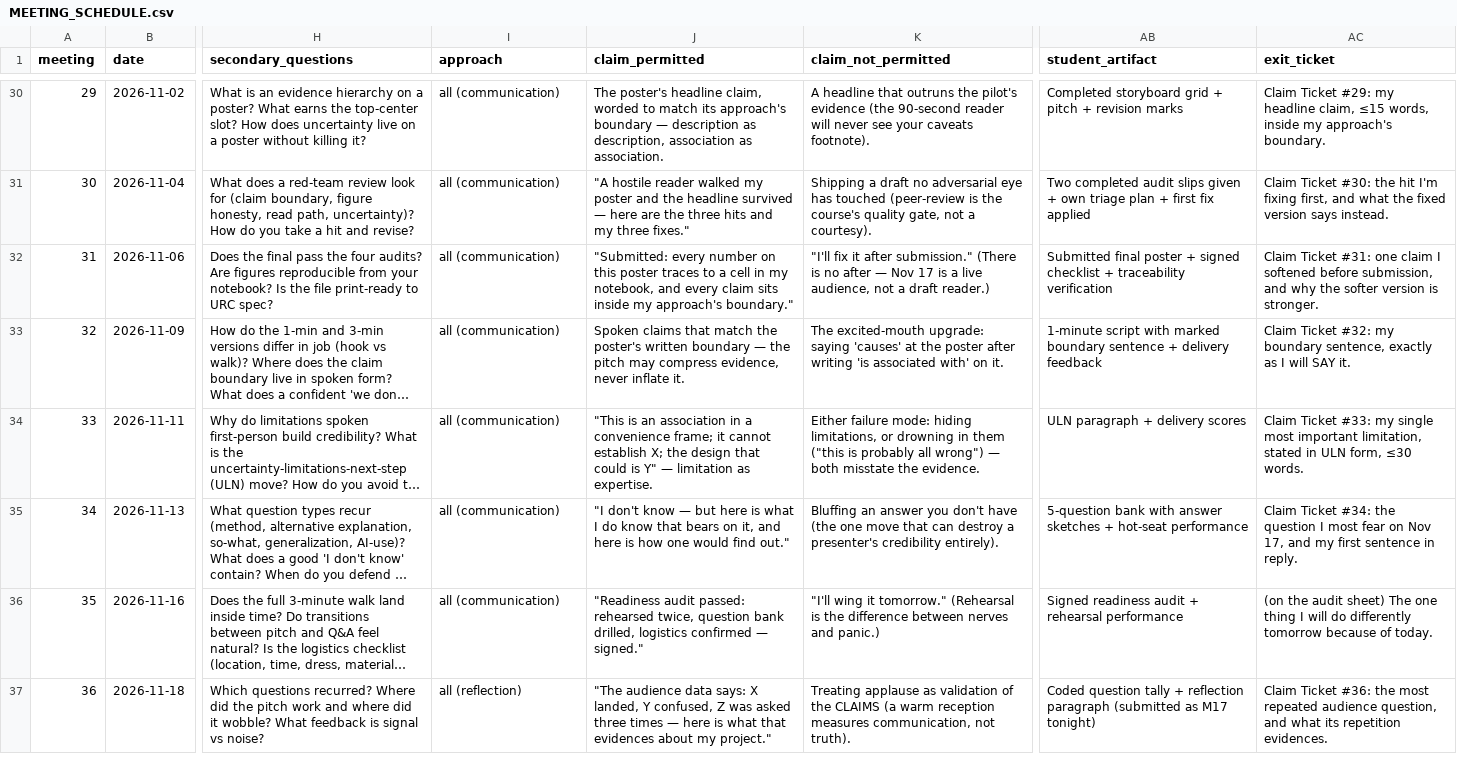
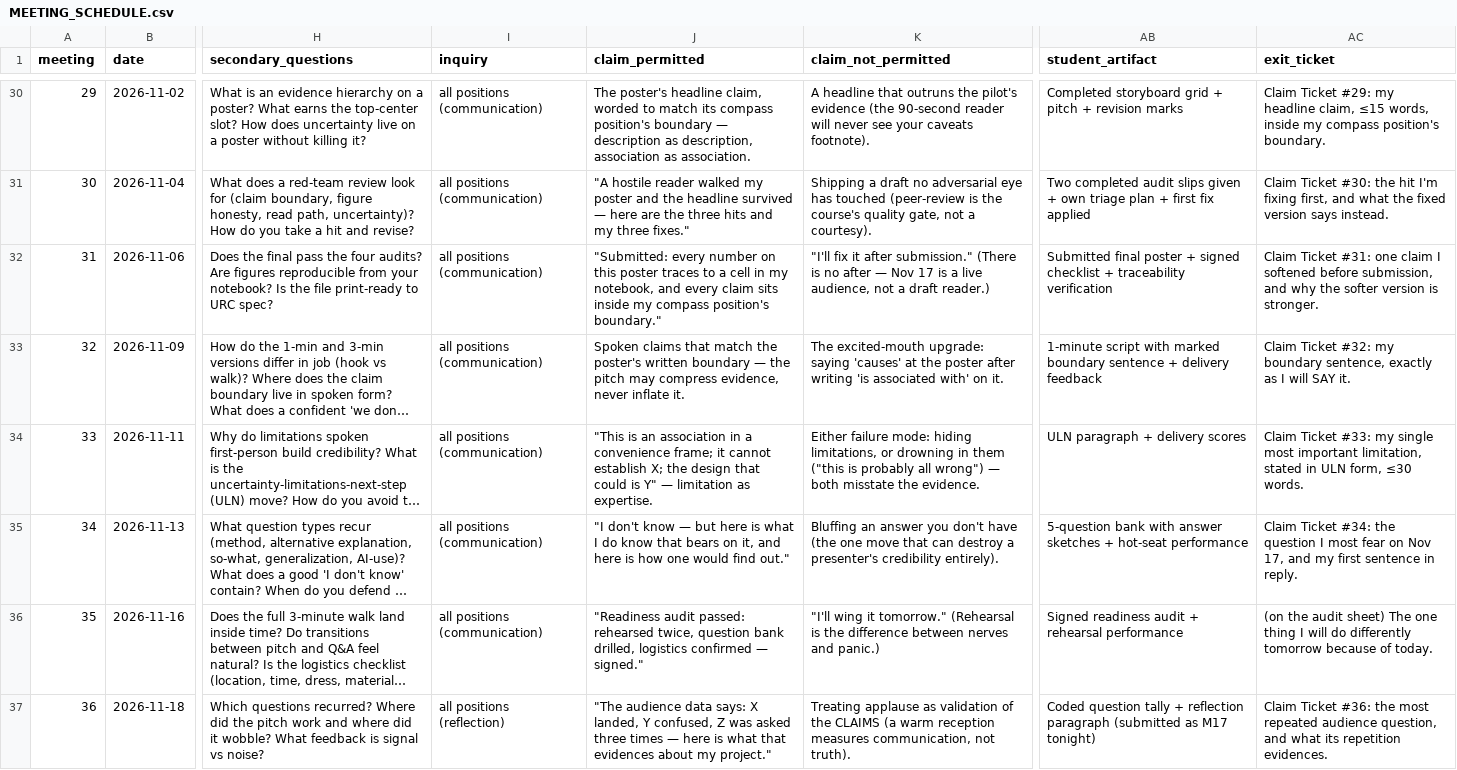
Before and after one commit to davi-moreira/2026F_evidence_driven_research_purdue_HONR464, a CSV file: planning/MEETING_SCHEDULE.csv, drawn as a sheet; only a part is shown, gaps mark what is left out; long unchanged cells end in …; the diff covers the shown part only; the diff names each change by its address in the sheet, - before the commit and + after, or states it on an @@ line.

```diff
--- a/planning/MEETING_SCHEDULE.csv
+++ b/planning/MEETING_SCHEDULE.csv
-I1: approach
+I1: inquiry
-I30:I36 (inquiry): all (communication)
+I30:I36 (inquiry): all positions (communication)
-J30 (claim_permitted): …match its approach's boundary —…
+J30 (claim_permitted): …match its compass position's boundary —…
-AC30 (exit_ticket): …inside my approach's boundary.
+AC30 (exit_ticket): …inside my compass position's boundary.
-J32 (claim_permitted): …inside my approach's boundary."
+J32 (claim_permitted): …inside my compass position's boundary."
-I37 (inquiry): all (reflection)
+I37 (inquiry): all positions (reflection)
```
Also changed, not shown: 98 edited cells elsewhere in this file, 59 other files.
